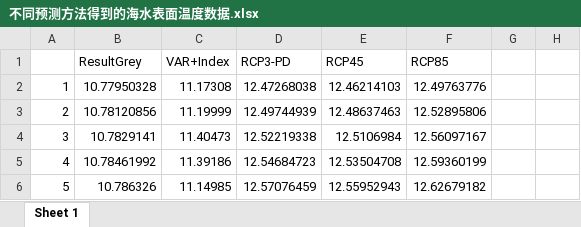
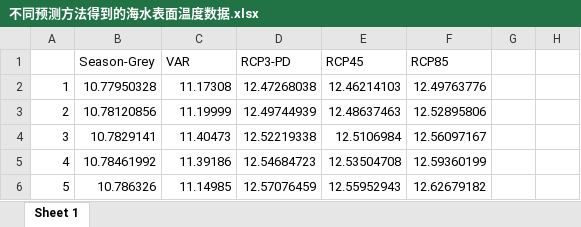
Before and after one commit to csuastt/MIM-RRRUSH, an Excel workbook: Charts/不同预测方法得到的海水表面温度数据.xlsx, sheet Sheet 1, drawn as a sheet; only a part is shown; values as stored, in another font and other column widths than the file's, no borders; charts and pictures not drawn; the diff names each change by its address in the sheet, - before the commit and + after, or states it on an @@ line.

```diff
--- a/Charts/不同预测方法得到的海水表面温度数据.xlsx (sheet Sheet 1)
+++ b/Charts/不同预测方法得到的海水表面温度数据.xlsx (sheet Sheet 1)
-B1: ResultGrey
+B1: Season-Grey
-C1: VAR+Index
+C1: VAR
```
Also changed, not shown: charts or pictures, 5 other files.
